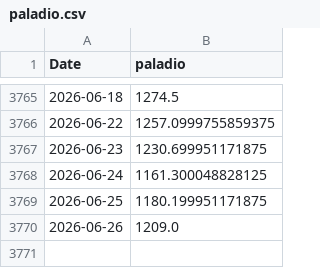
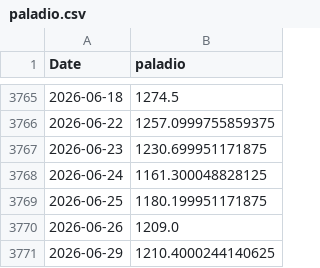
Before and after one commit to tristansuarez/neural-capital-research, a CSV file: data_cache/paladio.csv, drawn as a sheet; only a part is shown, gaps mark what is left out.

```diff
--- a/data_cache/paladio.csv
+++ b/data_cache/paladio.csv
@@ -3770 +3770,2 @@ Date,paladio
 2026-06-26,1209.0
+2026-06-29,1210.4000244140625
```
Also changed, not shown: data_cache/cobre.csv, data_cache/oro.csv, 4 other files.
